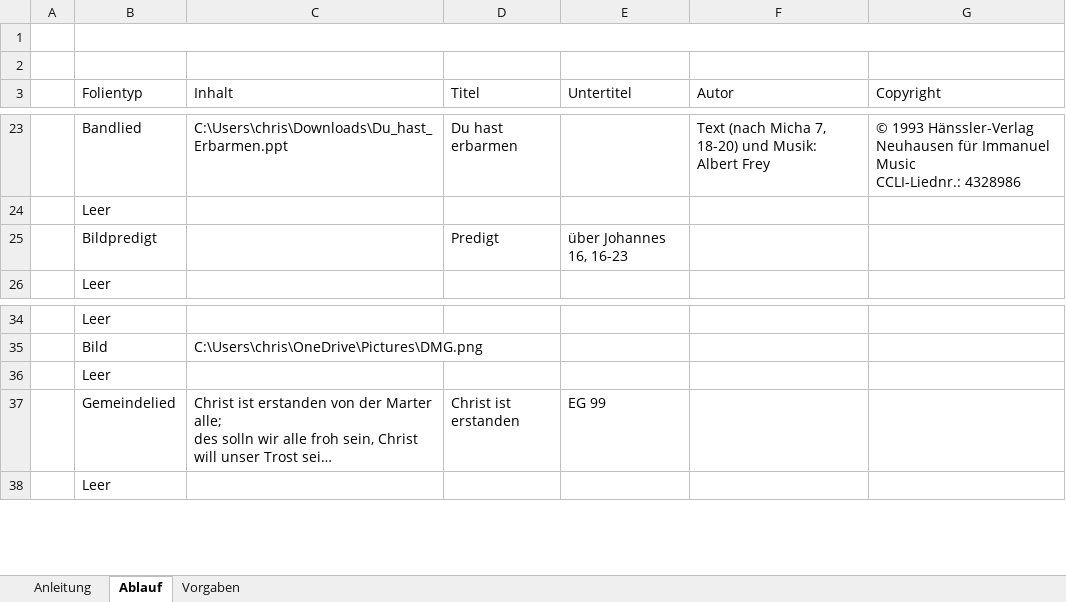
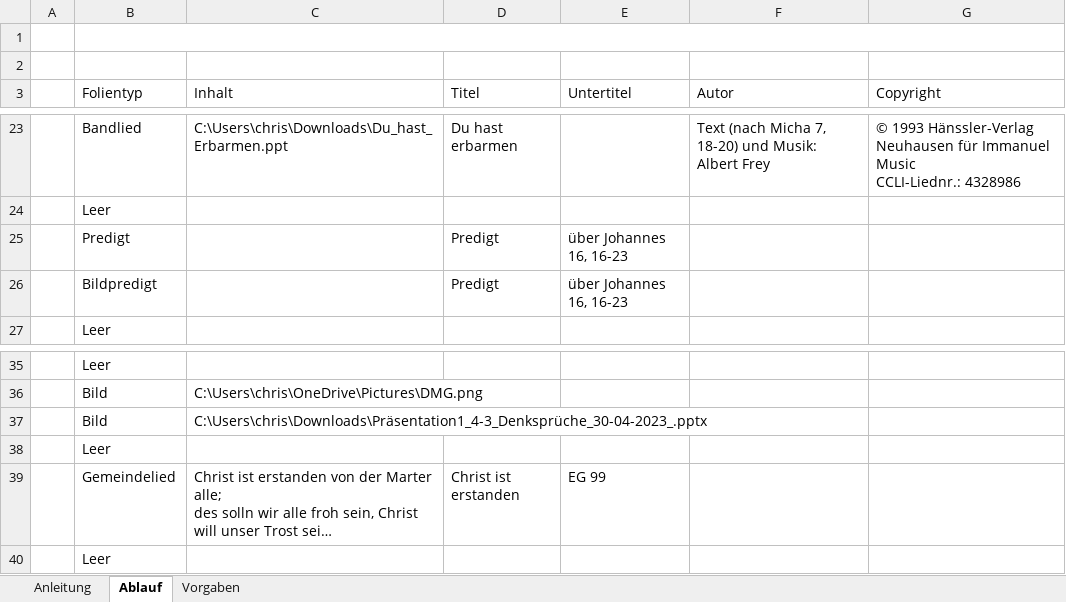
Before and after one commit to chrisih/Konverter, an Excel workbook: Konverter/GoDi_Plan.xlsm, sheet Ablauf, drawn as a sheet; only a part is shown, gaps mark what is left out; long unchanged cells end in …; values as stored, in another font and other column widths than the file's, no borders; charts and pictures and table styles not drawn; the diff names each change by its address in the sheet, - before the commit and + after, or states it on an @@ line.

```diff
--- a/Konverter/GoDi_Plan.xlsm (sheet Ablauf)
+++ b/Konverter/GoDi_Plan.xlsm (sheet Ablauf)
+row 25:  | Predigt |  | Predigt | über Johannes 16, 16-23
+row 37:  | Bild | C:\Users\chris\Downloads\Präsentation1_4-3_Denksprüche_30-04-2023_.pptx
```
Also changed, not shown: 5 other files.
